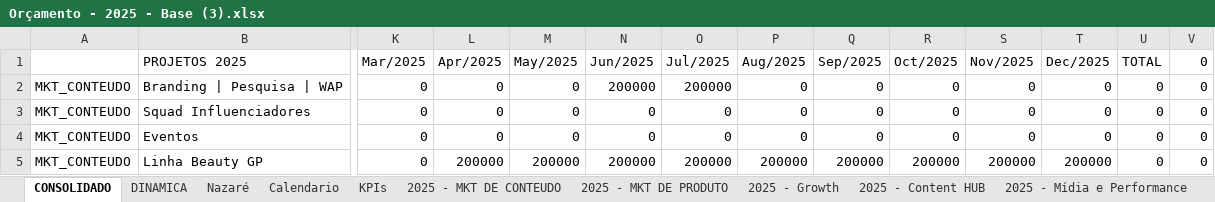
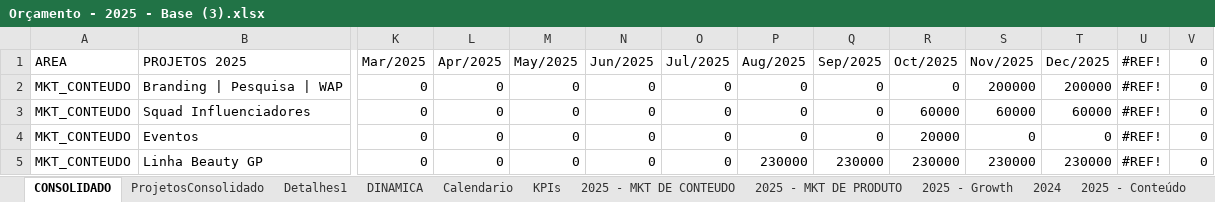
Before and after one commit to Saraivamr12/ForecastDash, an Excel workbook: Orçamento - 2025 - Base (3).xlsx, sheet CONSOLIDADO, drawn as a sheet; only a part is shown, gaps mark what is left out; values as stored, in another font and other column widths than the file's, no cell formats; the diff covers the shown part only; the diff names each change by its address in the sheet, - before the commit and + after, or states it on an @@ line.

```diff
--- a/Orçamento - 2025 - Base (3).xlsx (sheet CONSOLIDADO)
+++ b/Orçamento - 2025 - Base (3).xlsx (sheet CONSOLIDADO)
-sheet tab: 2025 - Content HUB
+sheet tab: 2025 - Conteúdo
+sheet tab: ProjetosConsolidado
+sheet tab: 2024
-A1: (empty)
+A1: AREA
-U1: TOTAL
+U1: #REF!
-N2: 200000
+N2: 0
-O2: 200000
+O2: 0
-S2: 0
+S2: 200000
-T2: 0
+T2: 200000
-U2:U5: 0
+U2:U5: #REF!
-R3: 0
+R3: 60000
-S3: 0
+S3: 60000
-T3: 0
+T3: 60000
-R4: 0
+R4: 20000
-L5: 200000
+L5: 0
-M5: 200000
+M5: 0
-N5: 200000
+N5: 0
-O5: 200000
+O5: 0
-P5: 200000
+P5: 230000
-Q5: 200000
+Q5: 230000
-R5: 200000
+R5: 230000
-S5: 200000
+S5: 230000
-T5: 200000
+T5: 230000
```
Also changed, not shown: 1636 edited cells elsewhere in this sheet, sheet Detalhes1, sheet DINAMICA, sheet 2025 - MKT DE PRODUTO, sheet 2025 - Mídia e Performance, sheet 2025 - MKT DE CONTEUDO, sheet 2025 - Conteúdo, 3 more sheets, other sheet tabs, cell formats, formulas that keep their value, charts or pictures, 1 other file.
